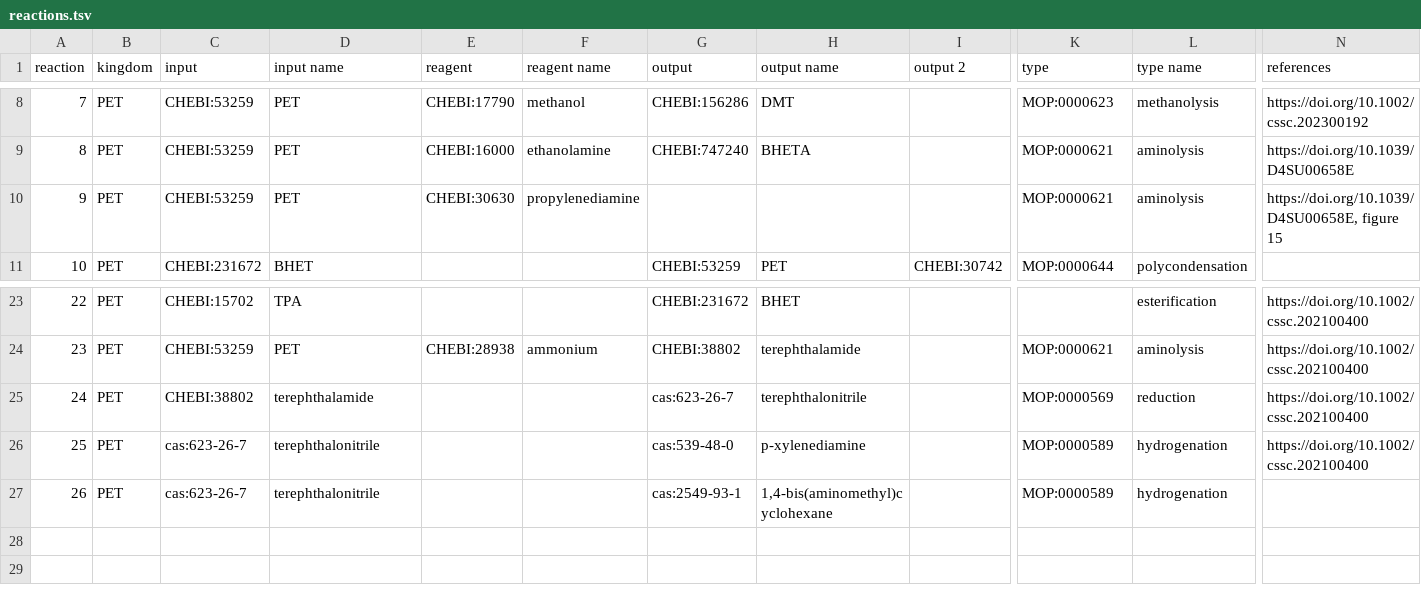
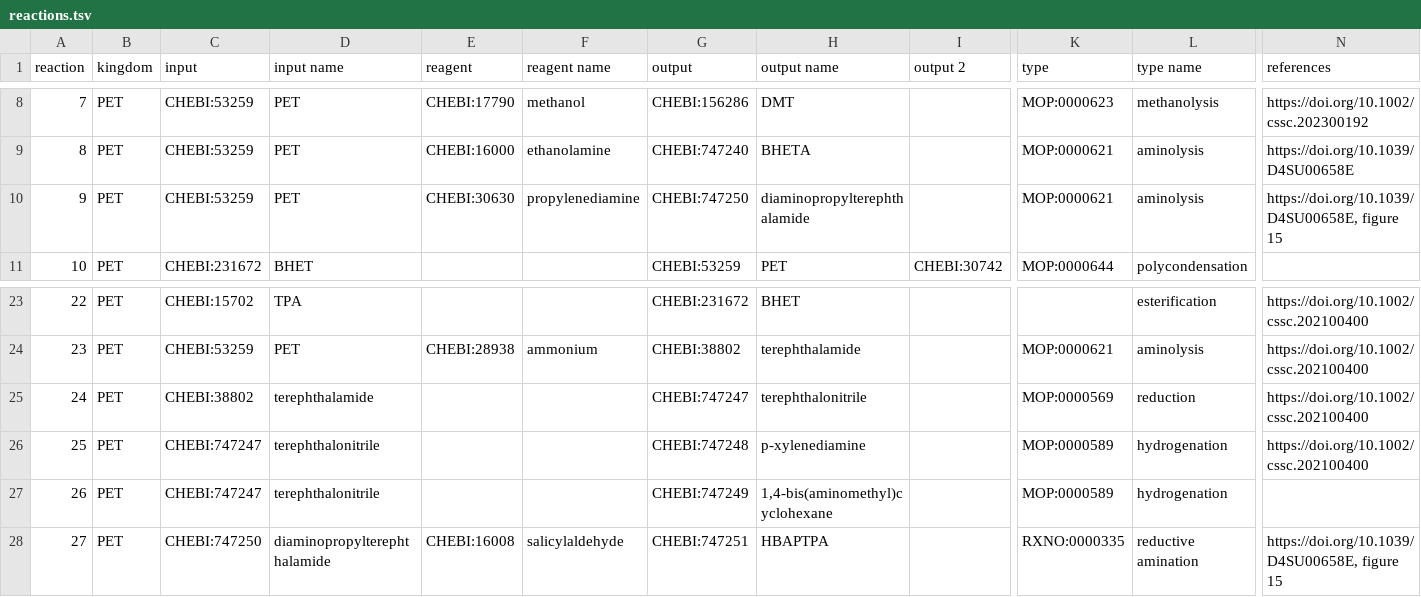
Before and after one commit to catalaix/catalaix-kg, a TSV file: reactions.tsv, drawn as a sheet; only a part is shown, gaps mark what is left out; rows hold the shown columns only; the diff names each change by its address in the sheet, - before the commit and + after, or states it on an @@ line.

Commit message:
Add additional reactions in PET network

```diff
--- a/reactions.tsv
+++ b/reactions.tsv
-G10 (output): (empty)
+G10 (output): CHEBI:747250
-H10 (output name): (empty)
+H10 (output name): diaminopropylterephthalamide
-G25 (output): cas:623-26-7
+G25 (output): CHEBI:747247
-C26:C27 (input): cas:623-26-7
+C26:C27 (input): CHEBI:747247
-G26 (output): cas:539-48-0
+G26 (output): CHEBI:747248
-G27 (output): cas:2549-93-1
+G27 (output): CHEBI:747249
+row 28: 27 | PET | CHEBI:747250 | diaminopropylterephthalamide | CHEBI:16008 | salicylaldehyde | CHEBI:747251 | HBAPTPA |  | RXNO:0000335 | reductive amination | https://doi.org/10.1039/D4SU00658E, figure 15
```
Also changed, not shown: 2 other files.
